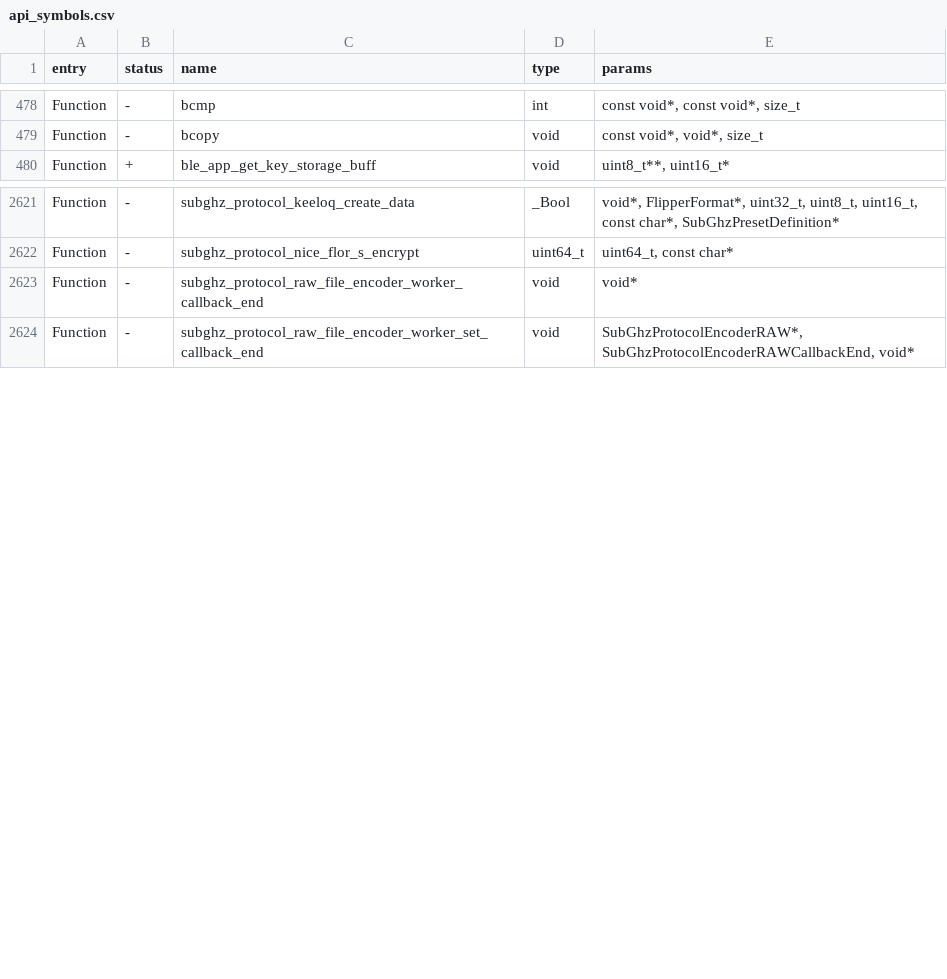
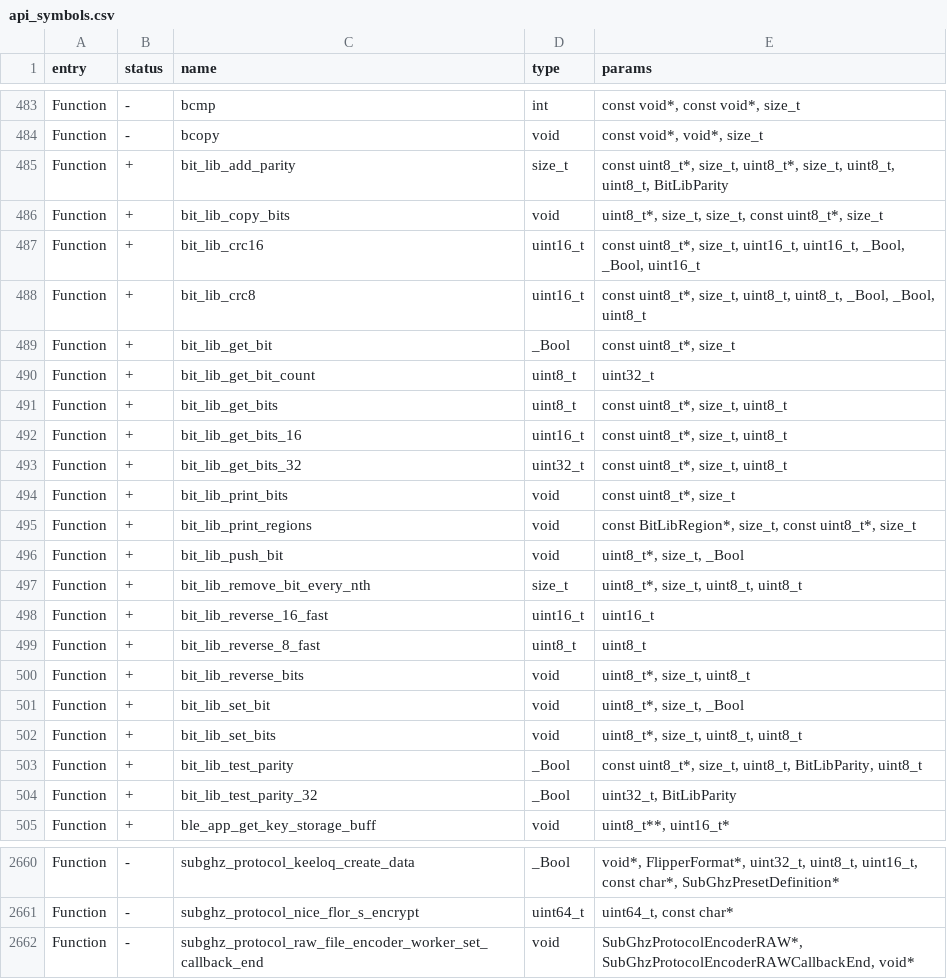
Before and after one commit to DarkFlippers/unleashed-firmware, a CSV file: firmware/targets/f7/api_symbols.csv, drawn as a sheet; only a part is shown, gaps mark what is left out; the diff covers the shown part only.

```diff
--- a/firmware/targets/f7/api_symbols.csv
+++ b/firmware/targets/f7/api_symbols.csv
@@ -479,2 +484,22 @@ Function,-,bcmp,int,"const void*, const void*, size_t"
 Function,-,bcopy,void,"const void*, void*, size_t"
+Function,+,bit_lib_add_parity,size_t,"const uint8_t*, size_t, uint8_t*, size_t, uint8_t, uint8_t, BitLibParity"
+Function,+,bit_lib_copy_bits,void,"uint8_t*, size_t, size_t, const uint8_t*, size_t"
+Function,+,bit_lib_crc16,uint16_t,"const uint8_t*, size_t, uint16_t, uint16_t, _Bool, _Bool, uint16_t"
+Function,+,bit_lib_crc8,uint16_t,"const uint8_t*, size_t, uint8_t, uint8_t, _Bool, _Bool, uint8_t"
+Function,+,bit_lib_get_bit,_Bool,"const uint8_t*, size_t"
+Function,+,bit_lib_get_bit_count,uint8_t,uint32_t
+Function,+,bit_lib_get_bits,uint8_t,"const uint8_t*, size_t, uint8_t"
+Function,+,bit_lib_get_bits_16,uint16_t,"const uint8_t*, size_t, uint8_t"
+Function,+,bit_lib_get_bits_32,uint32_t,"const uint8_t*, size_t, uint8_t"
+Function,+,bit_lib_print_bits,void,"const uint8_t*, size_t"
+Function,+,bit_lib_print_regions,void,"const BitLibRegion*, size_t, const uint8_t*, size_t"
+Function,+,bit_lib_push_bit,void,"uint8_t*, size_t, _Bool"
+Function,+,bit_lib_remove_bit_every_nth,size_t,"uint8_t*, size_t, uint8_t, uint8_t"
+Function,+,bit_lib_reverse_16_fast,uint16_t,uint16_t
+Function,+,bit_lib_reverse_8_fast,uint8_t,uint8_t
+Function,+,bit_lib_reverse_bits,void,"uint8_t*, size_t, uint8_t"
+Function,+,bit_lib_set_bit,void,"uint8_t*, size_t, _Bool"
+Function,+,bit_lib_set_bits,void,"uint8_t*, size_t, uint8_t, uint8_t"
+Function,+,bit_lib_test_parity,_Bool,"const uint8_t*, size_t, uint8_t, BitLibParity, uint8_t"
+Function,+,bit_lib_test_parity_32,_Bool,"uint32_t, BitLibParity"
 Function,+,ble_app_get_key_storage_buff,void,"uint8_t**, uint16_t*"
@@ -2622,3 +2661,2 @@ Function,-,subghz_protocol_keeloq_create_data,_Bool,"void*, FlipperFormat*, uint
 Function,-,subghz_protocol_nice_flor_s_encrypt,uint64_t,"uint64_t, const char*"
-Function,-,subghz_protocol_raw_file_encoder_worker_callback_end,void,void*
 Function,-,subghz_protocol_raw_file_encoder_worker_set_callback_end,void,"SubGhzProtocolEncoderRAW*, SubGhzProtocolEncoderRAWCallbackEnd, void*"
```
Also changed, not shown: 20 added rows and 1 removed row elsewhere in this file, 5 other files.
